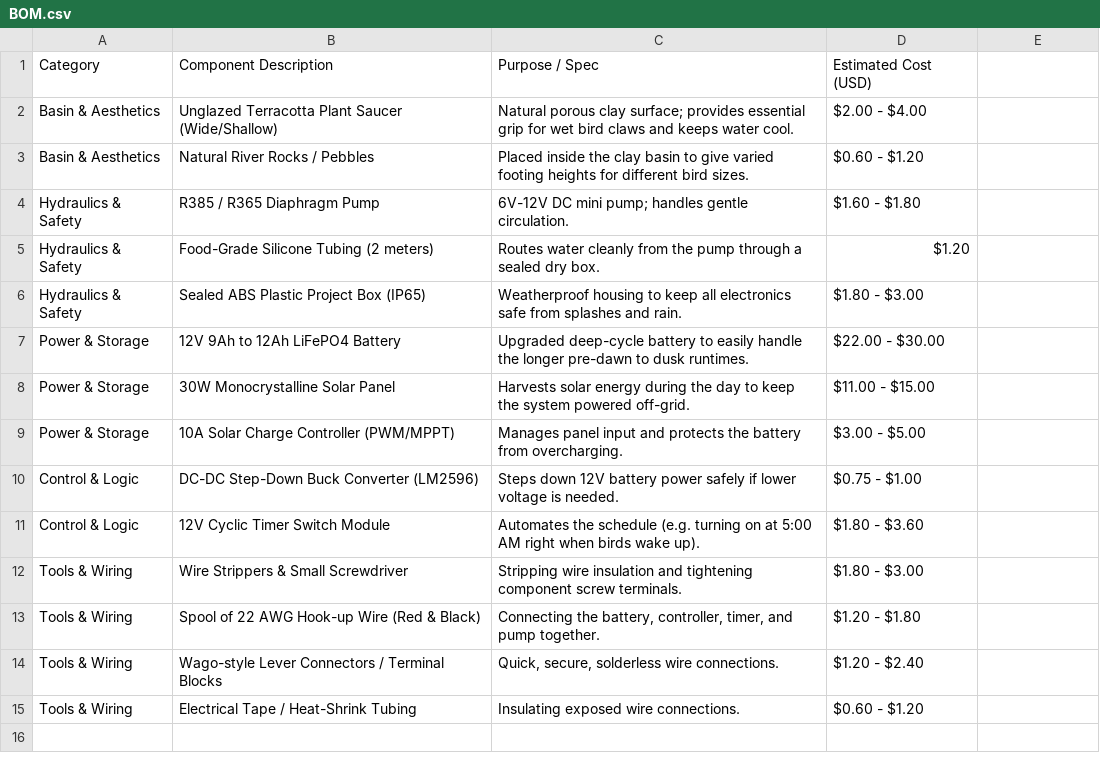
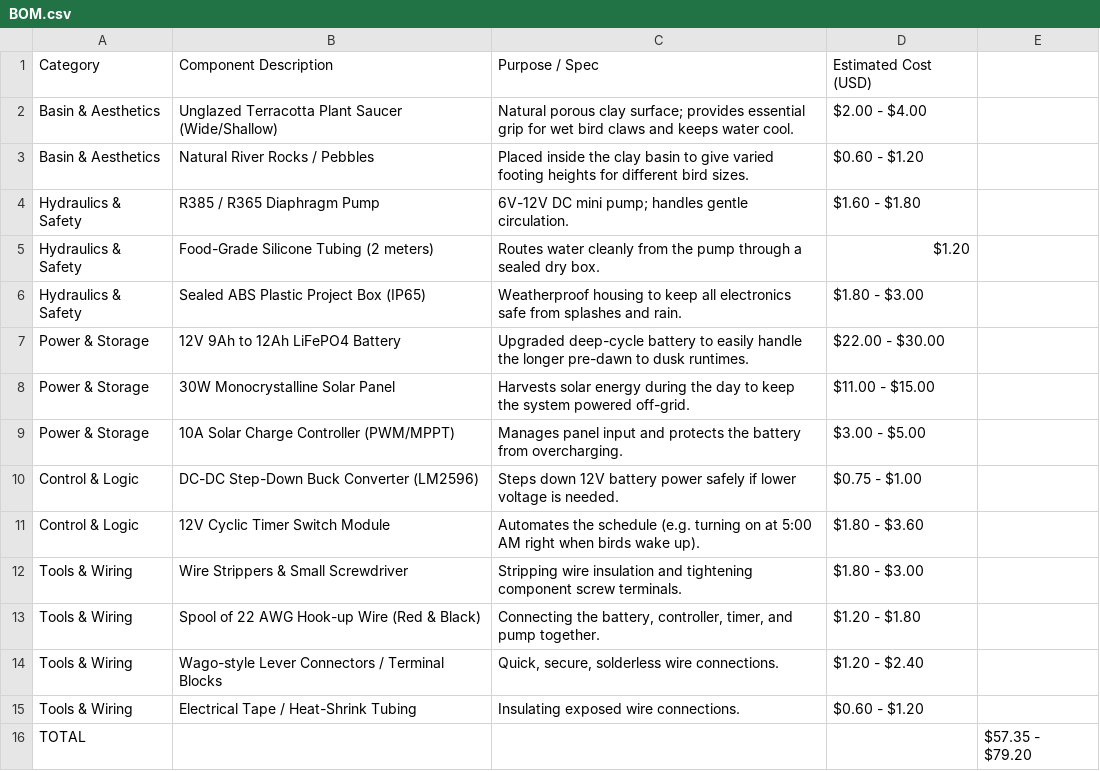
Before and after one commit to bhavani-g-balaji/vip-bird-spa-drizzler, a CSV file: BOM.csv, drawn as a sheet.

Commit message:
added total

```diff
--- a/BOM.csv
+++ b/BOM.csv
@@ -15 +15,2 @@ Tools & Wiring,Wago-style Lever Connectors / Terminal Blocks,"Quick, secure, sol
 Tools & Wiring,Electrical Tape / Heat-Shrink Tubing,Insulating exposed wire connections.,$0.60 - $1.20
+TOTAL,,,,$57.35 - $79.20
```
